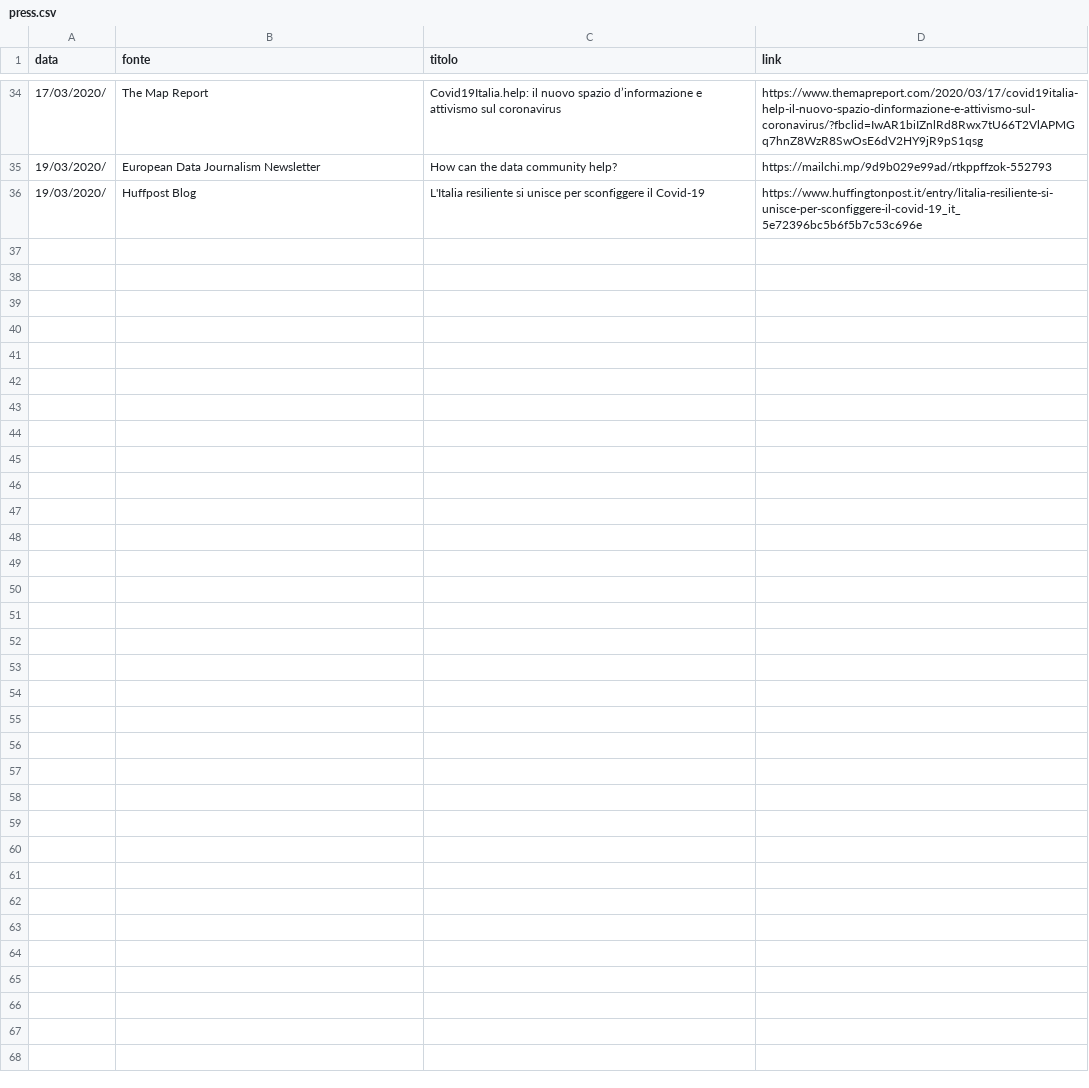
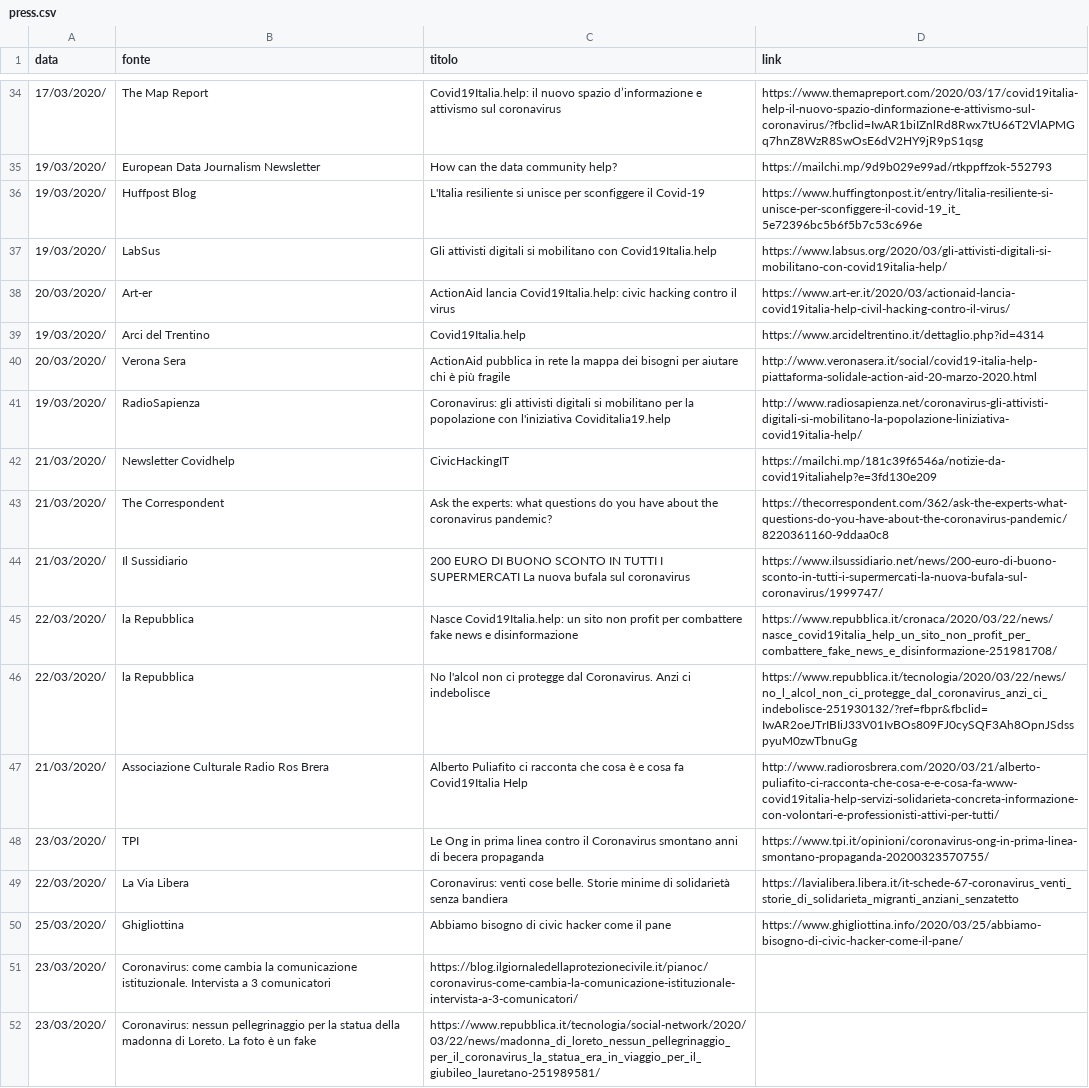
Before and after one commit to emergenzeHack/europehelp.info_data, a CSV file: press.csv, drawn as a sheet; only a part is shown, gaps mark what is left out; the diff names each change by its address in the sheet, - before the commit and + after, or states it on an @@ line.

Commit message:
Update press.csv

```diff
--- a/press.csv
+++ b/press.csv
+row 37: 19/03/2020/ | LabSus | Gli attivisti digitali si mobilitano con Covid19Italia.help | https://www.labsus.org/2020/03/gli-attivisti-digitali-si-mobilitano-con-covid19italia-help/
+row 38: 20/03/2020/ | Art-er | ActionAid lancia Covid19Italia.help: civic hacking contro il virus | https://www.art-er.it/2020/03/actionaid-lancia-covid19italia-help-civil-hacking-contro-il-virus/
+row 39: 19/03/2020/ | Arci del Trentino | Covid19Italia.help | https://www.arcideltrentino.it/dettaglio.php?id=4314
+row 40: 20/03/2020/ | Verona Sera | ActionAid pubblica in rete la mappa dei bisogni per aiutare chi è più fragile | http://www.veronasera.it/social/covid19-italia-help-piattaforma-solidale-action-aid-20-marzo-2020.html
+row 41: 19/03/2020/ | RadioSapienza | Coronavirus: gli attivisti digitali si mobilitano per la popolazione con l'iniziativa Coviditalia19.help | http://www.radiosapienza.net/coronavirus-gli-attivisti-digitali-si-mobilitano-la-popolazione-liniziativa-covid19italia-help/
+row 42: 21/03/2020/ | Newsletter Covidhelp | CivicHackingIT | https://mailchi.mp/181c39f6546a/notizie-da-covid19italiahelp?e=3fd130e209
+row 43: 21/03/2020/ | The Correspondent | Ask the experts: what questions do you have about the coronavirus pandemic? | https://thecorrespondent.com/362/ask-the-experts-what-questions-do-you-have-about-the-coronavirus-pandemic/8220361160-9ddaa0c8
+row 44: 21/03/2020/ | Il Sussidiario | 200 EURO DI BUONO SCONTO IN TUTTI I SUPERMERCATI La nuova bufala sul coronavirus | https://www.ilsussidiario.net/news/200-euro-di-buono-sconto-in-tutti-i-supermercati-la-nuova-bufala-sul-coronavirus/1999747/
+row 45: 22/03/2020/ | la Repubblica | Nasce Covid19Italia.help: un sito non profit per combattere fake news e disinformazione | https://www.repubblica.it/cronaca/2020/03/22/news/nasce_covid19italia_help_un_sito_non_profit_per_combattere_fake_news_e_disinformazione-251981708/
+row 46: 22/03/2020/ | la Repubblica | No l'alcol non ci protegge dal Coronavirus. Anzi ci indebolisce | https://www.repubblica.it/tecnologia/2020/03/22/news/no_l_alcol_non_ci_protegge_dal_coronavirus_anzi_ci_indebolisce-251930132/?ref=fbpr&fbclid=IwAR2oeJTrIBIiJ33V01IvBOs809FJ0cySQF3Ah8OpnJSdsspyuM0zwTbnuGg
+row 47: 21/03/2020/ | Associazione Culturale Radio Ros Brera | Alberto Puliafito ci racconta che cosa è e cosa fa Covid19Italia Help | http://www.radiorosbrera.com/2020/03/21/alberto-puliafito-ci-racconta-che-cosa-e-e-cosa-fa-www-covid19italia-help-servizi-solidarieta-concreta-informazione-con-volontari-e-professionisti-attivi-per-tutti/
+row 48: 23/03/2020/ | TPI | Le Ong in prima linea contro il Coronavirus smontano anni di becera propaganda | https://www.tpi.it/opinioni/coronavirus-ong-in-prima-linea-smontano-propaganda-20200323570755/
+row 49: 22/03/2020/ | La Via Libera | Coronavirus: venti cose belle. Storie minime di solidarietà senza bandiera | https://lavialibera.libera.it/it-schede-67-coronavirus_venti_storie_di_solidarieta_migranti_anziani_senzatetto
+row 50: 25/03/2020/ | Ghigliottina | Abbiamo bisogno di civic hacker come il pane | https://www.ghigliottina.info/2020/03/25/abbiamo-bisogno-di-civic-hacker-come-il-pane/
+row 51: 23/03/2020/ | Coronavirus: come cambia la comunicazione istituzionale. Intervista a 3 comunicatori | https://blog.ilgiornaledellaprotezionecivile.it/pianoc/coronavirus-come-cambia-la-comunicazione-istituzionale-intervista-a-3-comunicatori/
+row 52: 23/03/2020/ | Coronavirus: nessun pellegrinaggio per la statua della madonna di Loreto. La foto è un fake | https://www.repubblica.it/tecnologia/social-network/2020/03/22/news/madonna_di_loreto_nessun_pellegrinaggio_per_il_coronavirus_la_statua_era_in_viaggio_per_il_giubileo_lauretano-251989581/
```
